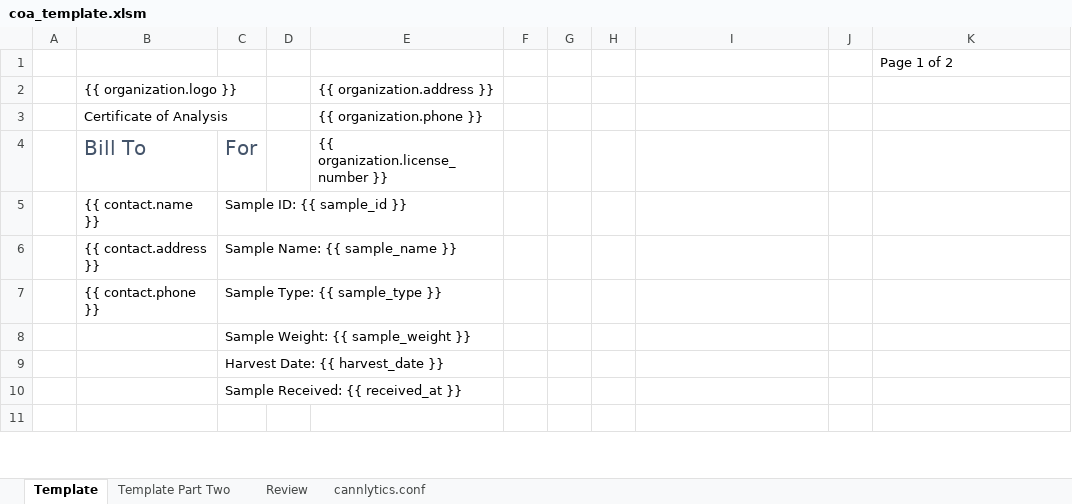
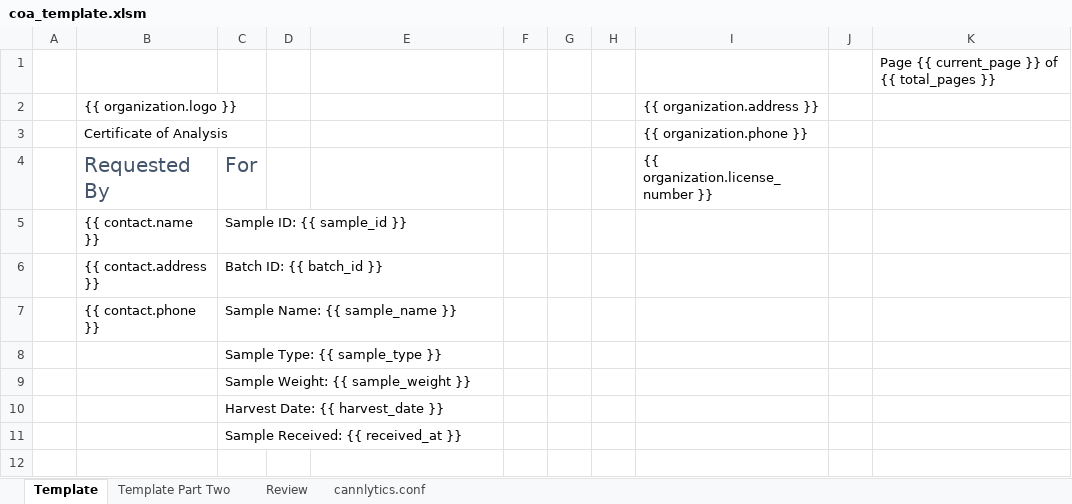
Before and after one commit to cannlytics/cannlytics, an Excel workbook: console/static/console/templates/coa_templates/coa_template.xlsm, sheet Template, drawn as a sheet; only a part is shown; values as stored, in another font and other column widths than the file's, no borders; charts and pictures and table styles not drawn; removed rows and columns are numbered as before the commit, all else as after; the diff covers the shown part only; the diff names each change by its address in the sheet, - before the commit and + after, or states it on an @@ line.

Commit message:
Building out certificates mgmt in the user interface

```diff
--- a/console/static/console/templates/coa_templates/coa_template.xlsm (sheet Template)
+++ b/console/static/console/templates/coa_templates/coa_template.xlsm (sheet Template)
-K1: Page 1 of 2
+K1: Page {{ current_page }} of {{ total_pages }}
-row 2:  | {{ organization.logo }} |  |  | {{ organization.address }}
-row 3:  | Certificate of Analysis |  |  | {{ organization.phone }}
-row 4:  | Bill To | For |  | {{ organization.license_number }}
+row 2:  | {{ organization.logo }} |  |  |  |  |  |  | {{ organization.address }}
+row 3:  | Certificate of Analysis |  |  |  |  |  |  | {{ organization.phone }}
+row 4:  | Requested By | For |  |  |  |  |  | {{ organization.license_number }}
-C6: Sample Name: {{ sample_name }}
+C6: Batch ID: {{ batch_id }}
-C7: Sample Type: {{ sample_type }}
+C7: Sample Name: {{ sample_name }}
+row 8:  |  | Sample Type: {{ sample_type }}
```
Also changed, not shown: 14 added rows, 2 removed rows, 8 edited cells and merged cells elsewhere in this sheet, charts or pictures, 45 other files.
